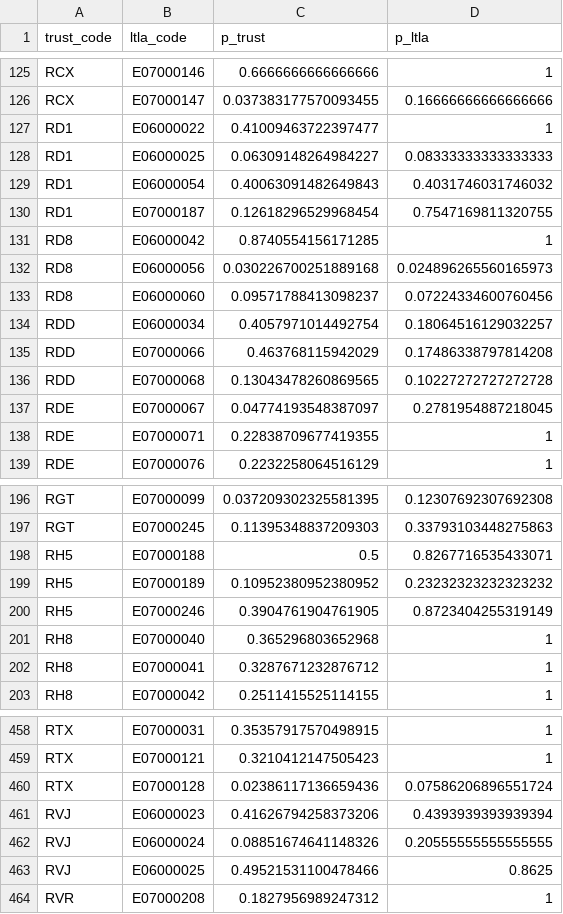
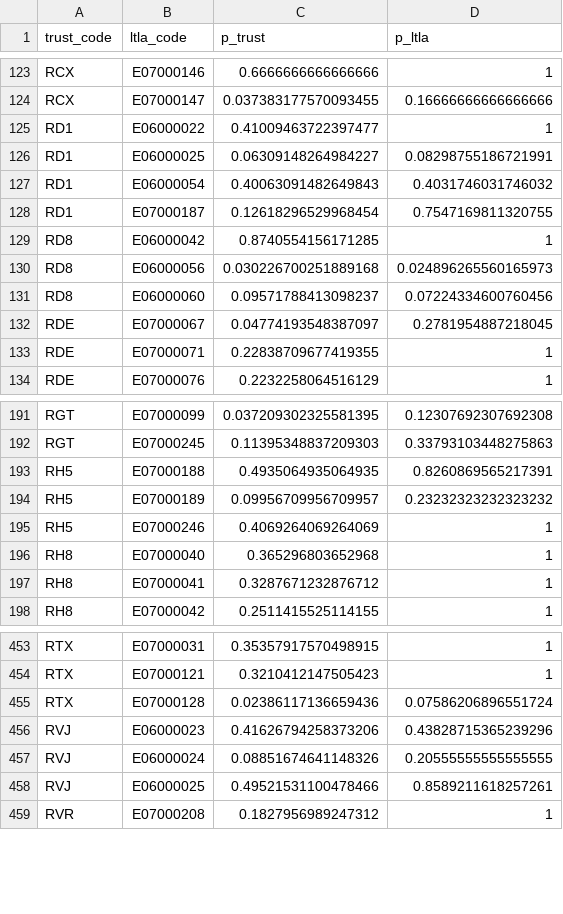
Before and after one commit to epiforecasts/covid19.nhs.data, a CSV file: data/trust-ltla-mapping/trust_ltla_mapping_public.csv, drawn as a sheet; only a part is shown, gaps mark what is left out; the diff covers the shown part only.

```diff
--- a/data/trust-ltla-mapping/trust_ltla_mapping_public.csv
+++ b/data/trust-ltla-mapping/trust_ltla_mapping_public.csv
@@ -127,3 +125,3 @@ RCX,E07000147,0.037383177570093455,0.16666666666666666
 RD1,E06000022,0.41009463722397477,1
-RD1,E06000025,0.06309148264984227,0.08333333333333333
+RD1,E06000025,0.06309148264984227,0.08298755186721991
 RD1,E06000054,0.40063091482649843,0.4031746031746032
@@ -133,5 +131,2 @@ RD8,E06000056,0.030226700251889168,0.024896265560165973
 RD8,E06000060,0.09571788413098237,0.07224334600760456
-RDD,E06000034,0.4057971014492754,0.18064516129032257
-RDD,E07000066,0.463768115942029,0.17486338797814208
-RDD,E07000068,0.13043478260869565,0.10227272727272728
 RDE,E07000067,0.04774193548387097,0.2781954887218045
@@ -197,5 +192,5 @@ RGT,E07000099,0.037209302325581395,0.12307692307692308
 RGT,E07000245,0.11395348837209303,0.33793103448275863
-RH5,E07000188,0.5,0.8267716535433071
-RH5,E07000189,0.10952380952380952,0.23232323232323232
-RH5,E07000246,0.3904761904761905,0.8723404255319149
+RH5,E07000188,0.4935064935064935,0.8260869565217391
+RH5,E07000189,0.09956709956709957,0.23232323232323232
+RH5,E07000246,0.4069264069264069,1
 RH8,E07000040,0.365296803652968,1
@@ -460,5 +455,5 @@ RTX,E07000121,0.3210412147505423,1
 RTX,E07000128,0.02386117136659436,0.07586206896551724
-RVJ,E06000023,0.41626794258373206,0.4393939393939394
+RVJ,E06000023,0.41626794258373206,0.43828715365239296
 RVJ,E06000024,0.08851674641148326,0.20555555555555555
-RVJ,E06000025,0.49521531100478466,0.8625
+RVJ,E06000025,0.49521531100478466,0.8589211618257261
 RVR,E07000208,0.1827956989247312,1
```
Also changed, not shown: 1 added row, 3 removed rows and 19 edited cells elsewhere in this file, data/raw/england_ltla/ltla_utla_list.csv, 6 other files.
